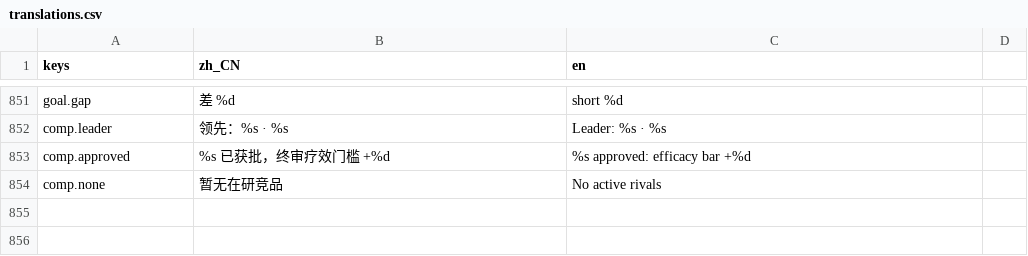
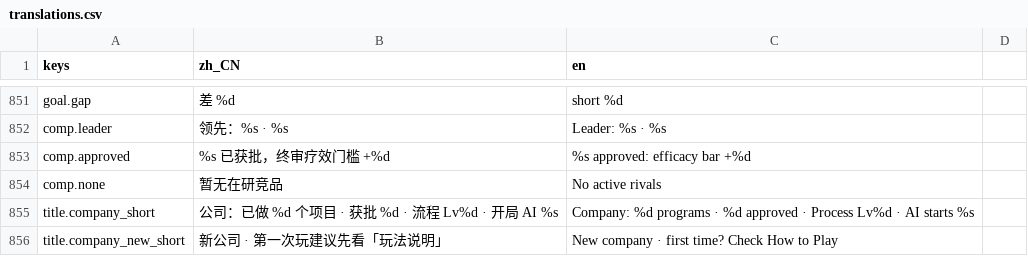
Before and after one commit to bug1024/LastMolecule, a CSV file: localization/translations.csv, drawn as a sheet; only a part is shown, gaps mark what is left out; the diff names each change by its address in the sheet, - before the commit and + after, or states it on an @@ line.

```diff
--- a/localization/translations.csv
+++ b/localization/translations.csv
+row 855: title.company_short | 公司：已做 %d 个项目 · 获批 %d · 流程 Lv%d · 开局 AI %s | Company: %d programs · %d approved · Process Lv%d · AI starts %s
+row 856: title.company_new_short | 新公司 · 第一次玩建议先看「玩法说明」 | New company · first time? Check How to Play
```
Also changed, not shown: 5 other files.
